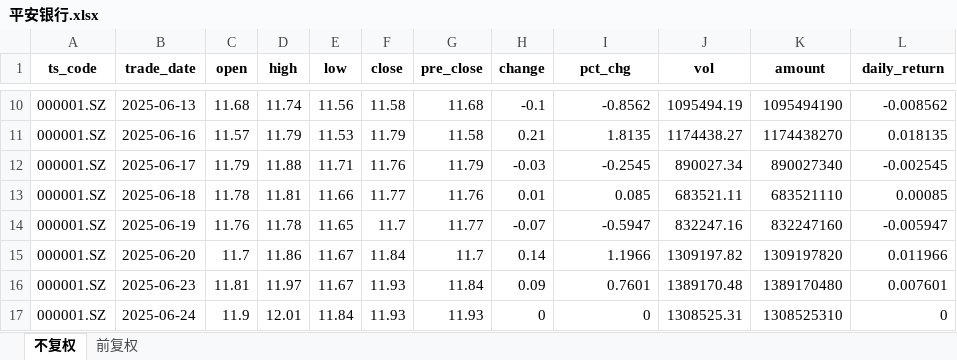
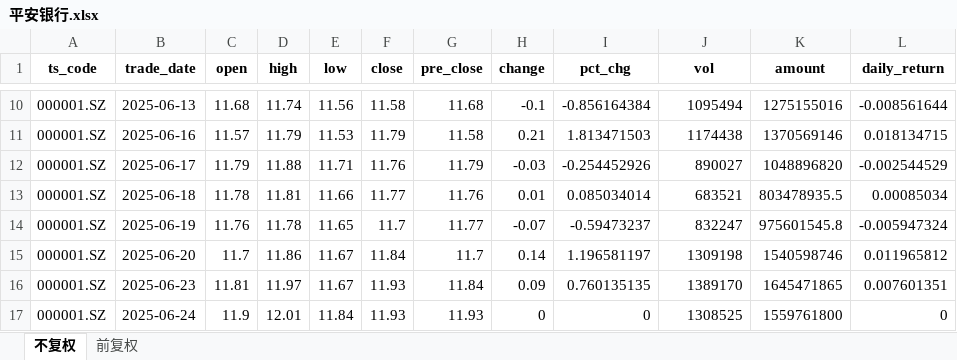
Before and after one commit to yyps-edu/ba_agent, an Excel workbook: task2/平安银行.xlsx, sheet 不复权, drawn as a sheet; only a part is shown, gaps mark what is left out; values as stored, in another font and other column widths than the file's, no borders; the diff covers the shown part only; the diff names each change by its address in the sheet, - before the commit and + after, or states it on an @@ line.

```diff
--- a/task2/平安银行.xlsx (sheet 不复权)
+++ b/task2/平安银行.xlsx (sheet 不复权)
-I10 (pct_chg): -0.8562
+I10 (pct_chg): -0.856164384
-J10 (vol): 1095494.19
+J10 (vol): 1095494
-K10 (amount): 1095494190
+K10 (amount): 1275155016
-L10 (daily_return): -0.008562
+L10 (daily_return): -0.008561644
-I11 (pct_chg): 1.8135
+I11 (pct_chg): 1.813471503
-J11 (vol): 1174438.27
+J11 (vol): 1174438
-K11 (amount): 1174438270
+K11 (amount): 1370569146
-L11 (daily_return): 0.018135
+L11 (daily_return): 0.018134715
-I12 (pct_chg): -0.2545
+I12 (pct_chg): -0.254452926
-J12 (vol): 890027.34
+J12 (vol): 890027
-K12 (amount): 890027340
+K12 (amount): 1048896820
-L12 (daily_return): -0.002545
+L12 (daily_return): -0.002544529
-I13 (pct_chg): 0.085
+I13 (pct_chg): 0.085034014
-J13 (vol): 683521.11
+J13 (vol): 683521
-K13 (amount): 683521110
+K13 (amount): 803478935.5
-L13 (daily_return): 0.00085
+L13 (daily_return): 0.00085034
-I14 (pct_chg): -0.5947
+I14 (pct_chg): -0.59473237
-J14 (vol): 832247.16
+J14 (vol): 832247
-K14 (amount): 832247160
+K14 (amount): 975601545.8
-L14 (daily_return): -0.005947
+L14 (daily_return): -0.005947324
-I15 (pct_chg): 1.1966
+I15 (pct_chg): 1.196581197
-J15 (vol): 1309197.82
+J15 (vol): 1309198
-K15 (amount): 1309197820
+K15 (amount): 1540598746
-L15 (daily_return): 0.011966
+L15 (daily_return): 0.011965812
-I16 (pct_chg): 0.7601
+I16 (pct_chg): 0.760135135
-J16 (vol): 1389170.48
+J16 (vol): 1389170
-K16 (amount): 1389170480
+K16 (amount): 1645471865
-L16 (daily_return): 0.007601
+L16 (daily_return): 0.007601351
-J17 (vol): 1308525.31
+J17 (vol): 1308525
-K17 (amount): 1308525310
+K17 (amount): 1559761800
```
Also changed, not shown: 1005 edited cells elsewhere in this sheet, sheet 前复权, task2/恒瑞医药.xlsx, 2 other files.
